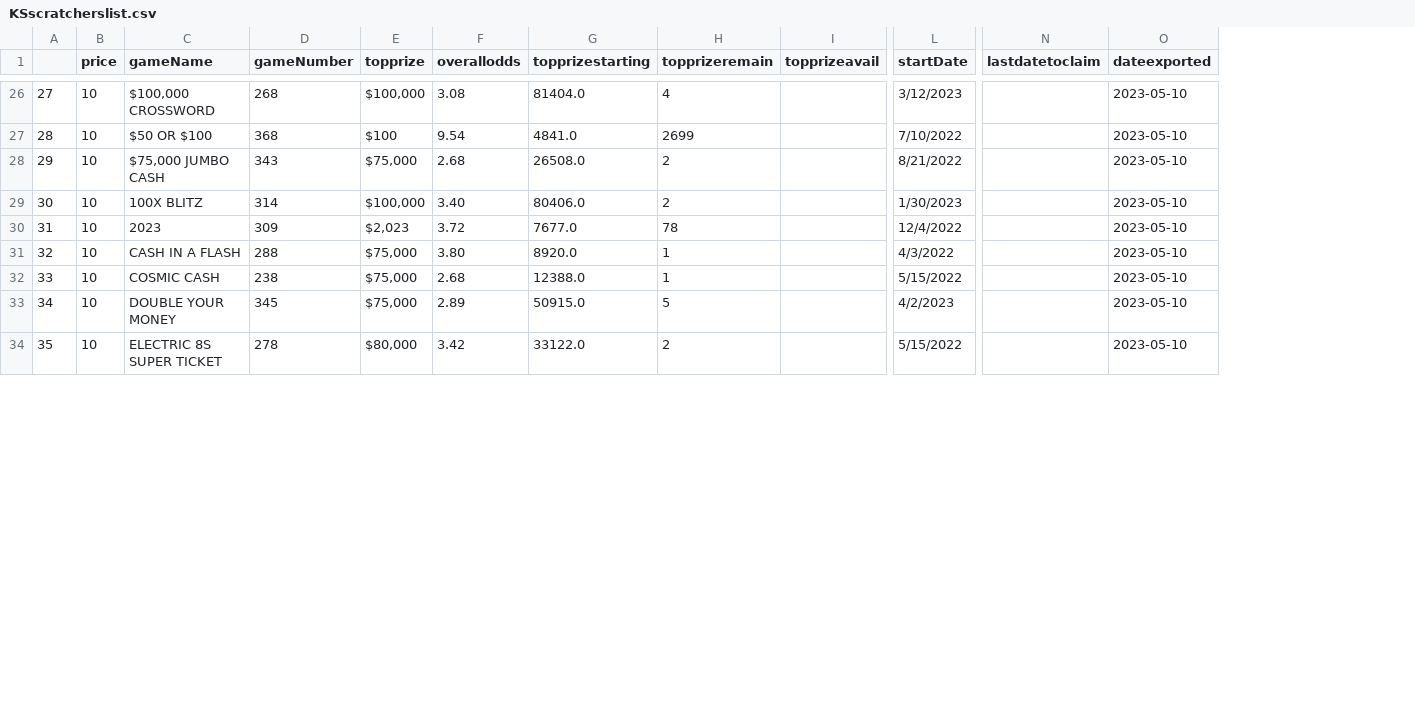
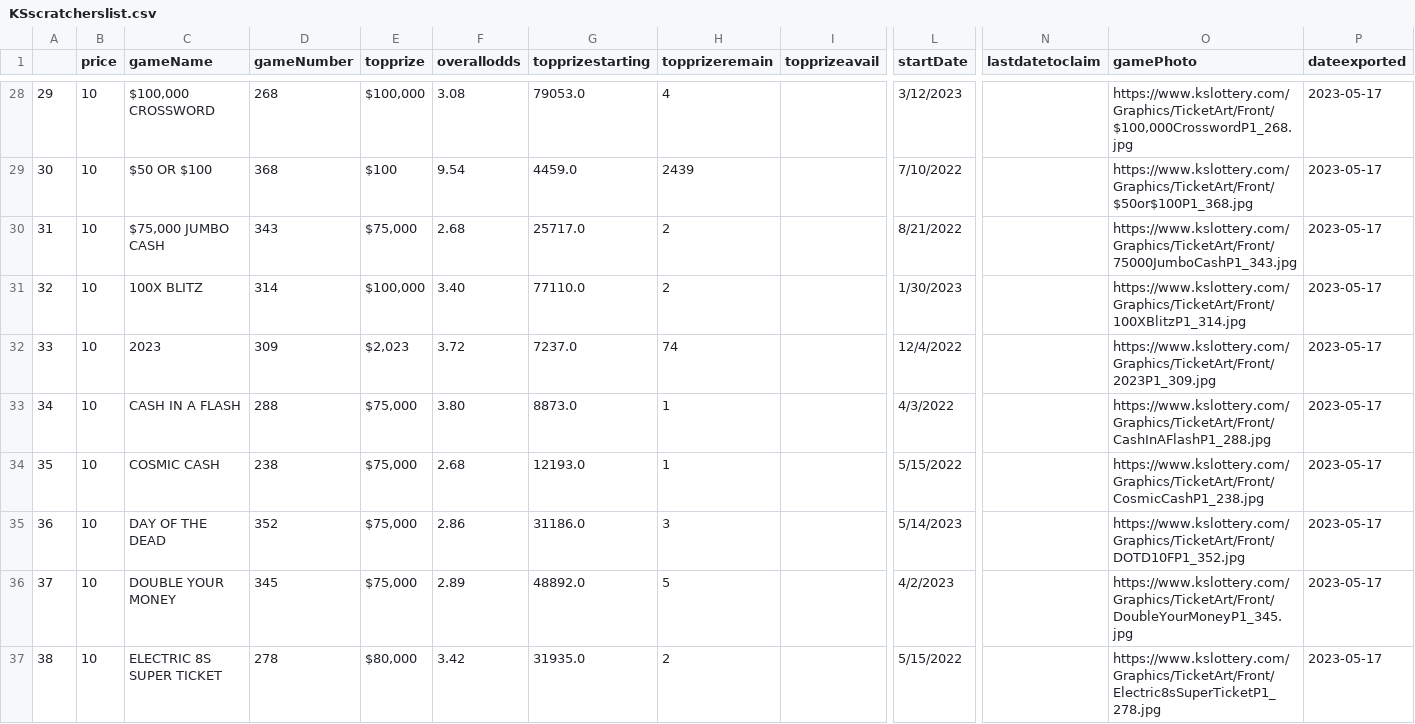
Before and after one commit to DarrenZastruga/scratchersdatapull, a CSV file: KSscratcherslist.csv, drawn as a sheet; only a part is shown, gaps mark what is left out; addresses are those after the commit; rows hold the shown columns only; the diff covers the shown part only; the diff names each change by its address in the sheet, - before the commit and + after, or states it on an @@ line.

```diff
--- a/KSscratcherslist.csv
+++ b/KSscratcherslist.csv
+column O (gamePhoto), rows 28-34: https://www.kslottery.com/Graphics/TicketArt/Front/$100,000CrosswordP1_268.jpg | https://www.kslottery.com/Graphics/TicketArt/Front/$50or$100P1_368.jpg | https://www.kslottery.com/Graphics/TicketArt/Front/75000JumboCashP1_343.jpg | https://www.kslottery.com/Graphics/TicketArt/Front/100XBlitzP1_314.jpg | https://www.kslottery.com/Graphics/TicketArt/Front/2023P1_309.jpg | https://www.kslottery.com/Graphics/TicketArt/Front/CashInAFlashP1_288.jpg | https://www.kslottery.com/Graphics/TicketArt/Front/CosmicCashP1_238.jpg; rows 36-37: https://www.kslottery.com/Graphics/TicketArt/Front/DoubleYourMoneyP1_345.jpg | https://www.kslottery.com/Graphics/TicketArt/Front/Electric8sSuperTicketP1_278.jpg
@@ column A renumbered from row 20 down @@
-G28 (topprizestarting): 81404.0
+G28 (topprizestarting): 79053.0
-P28:P34 (dateexported): 2023-05-10
+P28:P34 (dateexported): 2023-05-17
-G29 (topprizestarting): 4841.0
+G29 (topprizestarting): 4459.0
-H29 (topprizeremain): 2699
+H29 (topprizeremain): 2439
-G30 (topprizestarting): 26508.0
+G30 (topprizestarting): 25717.0
-G31 (topprizestarting): 80406.0
+G31 (topprizestarting): 77110.0
-G32 (topprizestarting): 7677.0
+G32 (topprizestarting): 7237.0
-H32 (topprizeremain): 78
+H32 (topprizeremain): 74
-G33 (topprizestarting): 8920.0
+G33 (topprizestarting): 8873.0
-G34 (topprizestarting): 12388.0
+G34 (topprizestarting): 12193.0
+row 35: 36 | 10 | DAY OF THE DEAD | 352 | $75,000 | 2.86 | 31186.0 | 3 |  | 5/14/2023 |  | https://www.kslottery.com/Graphics/TicketArt/Front/DOTD10FP1_352.jpg | 2023-05-17
-G36 (topprizestarting): 50915.0
+G36 (topprizestarting): 48892.0
-P36:P37 (dateexported): 2023-05-10
+P36:P37 (dateexported): 2023-05-17
-G37 (topprizestarting): 33122.0
+G37 (topprizestarting): 31935.0
```
Also changed, not shown: 2 added rows and 74 edited cells elsewhere in this file, KSscratchertables.csv, KStixlist.csv, 2 other files.
